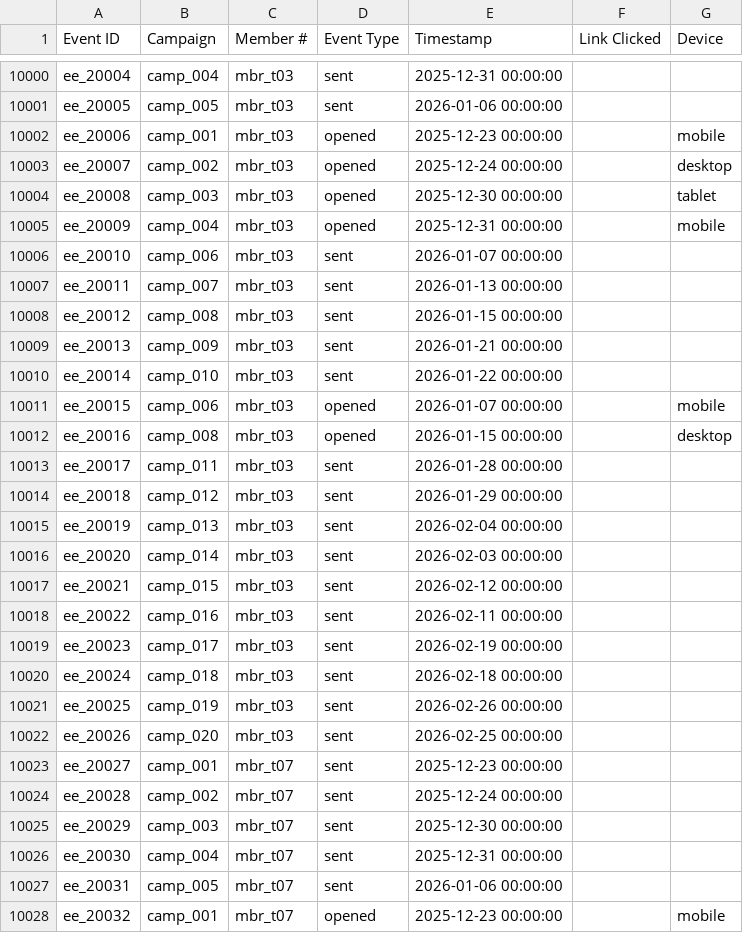
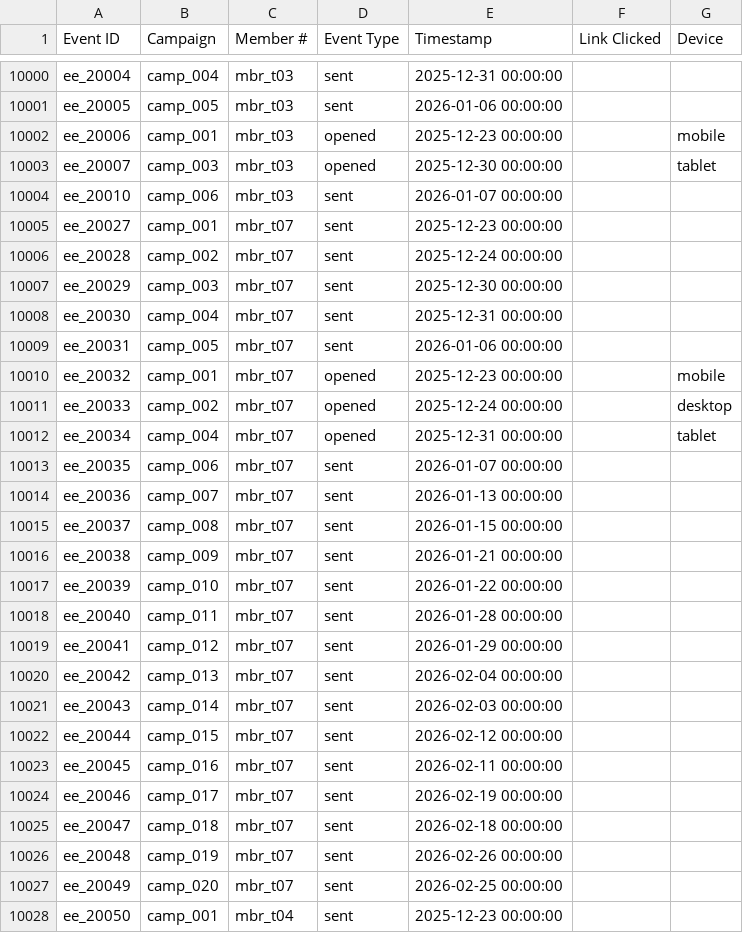
Before and after one commit to ty-hayes-82/swoop-member-portal, a CSV file: public/demo-data/CHO_Email_Events_SV.csv, drawn as a sheet; only a part is shown, gaps mark what is left out; the shorter side is filled out with more unchanged rows.

```diff
--- a/public/demo-data/CHO_Email_Events_SV.csv
+++ b/public/demo-data/CHO_Email_Events_SV.csv
@@ -10002,22 +10002,4 @@ ee_20005,camp_005,mbr_t03,sent,2026-01-06 00:00:00,,
 ee_20006,camp_001,mbr_t03,opened,2025-12-23 00:00:00,,mobile
-ee_20007,camp_002,mbr_t03,opened,2025-12-24 00:00:00,,desktop
-ee_20008,camp_003,mbr_t03,opened,2025-12-30 00:00:00,,tablet
-ee_20009,camp_004,mbr_t03,opened,2025-12-31 00:00:00,,mobile
+ee_20007,camp_003,mbr_t03,opened,2025-12-30 00:00:00,,tablet
 ee_20010,camp_006,mbr_t03,sent,2026-01-07 00:00:00,,
-ee_20011,camp_007,mbr_t03,sent,2026-01-13 00:00:00,,
-ee_20012,camp_008,mbr_t03,sent,2026-01-15 00:00:00,,
-ee_20013,camp_009,mbr_t03,sent,2026-01-21 00:00:00,,
-ee_20014,camp_010,mbr_t03,sent,2026-01-22 00:00:00,,
-ee_20015,camp_006,mbr_t03,opened,2026-01-07 00:00:00,,mobile
-ee_20016,camp_008,mbr_t03,opened,2026-01-15 00:00:00,,desktop
-ee_20017,camp_011,mbr_t03,sent,2026-01-28 00:00:00,,
-ee_20018,camp_012,mbr_t03,sent,2026-01-29 00:00:00,,
-ee_20019,camp_013,mbr_t03,sent,2026-02-04 00:00:00,,
-ee_20020,camp_014,mbr_t03,sent,2026-02-03 00:00:00,,
-ee_20021,camp_015,mbr_t03,sent,2026-02-12 00:00:00,,
-ee_20022,camp_016,mbr_t03,sent,2026-02-11 00:00:00,,
-ee_20023,camp_017,mbr_t03,sent,2026-02-19 00:00:00,,
-ee_20024,camp_018,mbr_t03,sent,2026-02-18 00:00:00,,
-ee_20025,camp_019,mbr_t03,sent,2026-02-26 00:00:00,,
-ee_20026,camp_020,mbr_t03,sent,2026-02-25 00:00:00,,
 ee_20027,camp_001,mbr_t07,sent,2025-12-23 00:00:00,,
```
